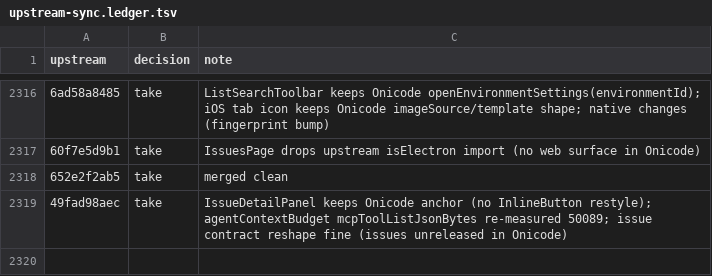
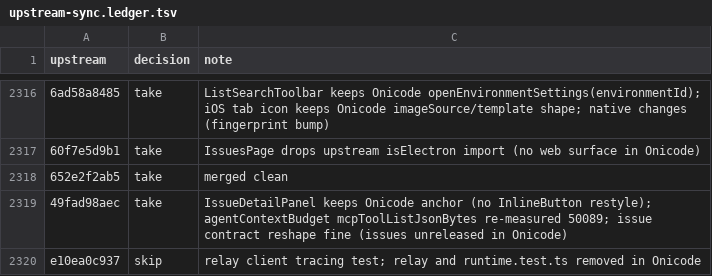
Before and after one commit to aislopware/onicode, a TSV file: scripts/upstream-sync.ledger.tsv, drawn as a sheet; only a part is shown, gaps mark what is left out; the diff names each change by its address in the sheet, - before the commit and + after, or states it on an @@ line.

```diff
--- a/scripts/upstream-sync.ledger.tsv
+++ b/scripts/upstream-sync.ledger.tsv
+row 2320: e10ea0c937 | skip | relay client tracing test; relay and runtime.test.ts removed in Onicode
```
